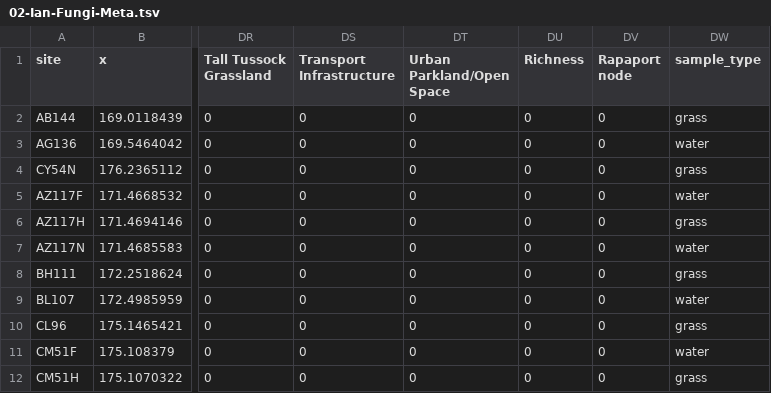
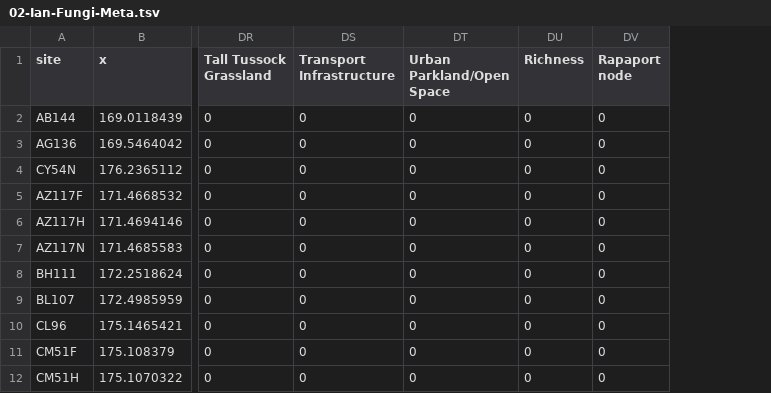
Before and after one commit to warrickct/edna-dataportal, a TSV file: data/dev/2018-03/waterdata/separated-data/metadata/02-Ian-Fungi-Meta.tsv, drawn as a sheet; only a part is shown, gaps mark what is left out; the diff names each change by its address in the sheet, - before the commit and + after, or states it on an @@ line.

Commit message:
removed the dummy sample column from the fungi data and repositioned the new id column

```diff
--- a/data/dev/2018-03/waterdata/separated-data/metadata/02-Ian-Fungi-Meta.tsv
+++ b/data/dev/2018-03/waterdata/separated-data/metadata/02-Ian-Fungi-Meta.tsv
-column DW (sample_type), rows 2-12: grass | water | grass | water | grass | water | grass | water | grass | water | grass
```
Also changed, not shown: 1 other file.
